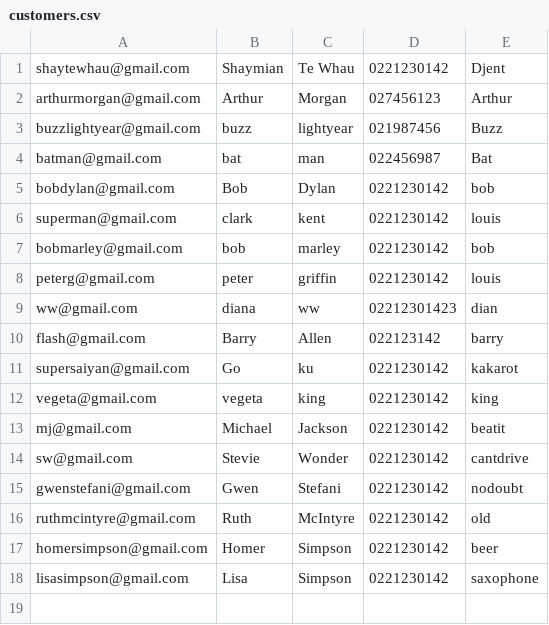
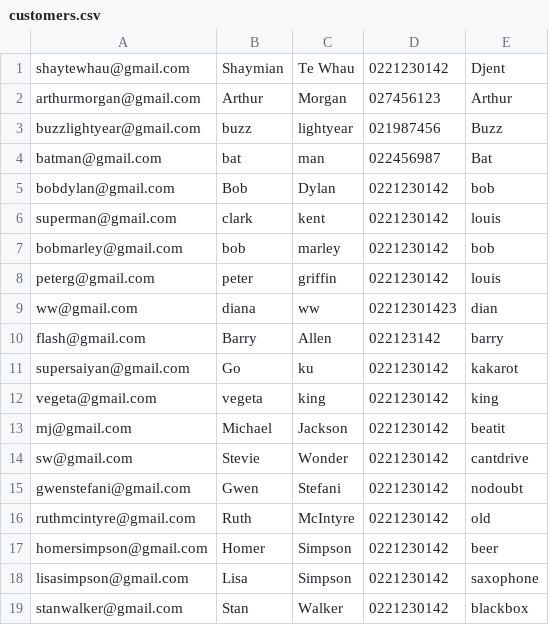
Before and after one commit to ShaymianTeWhau/TaxiBookingSystem, a CSV file: customers.csv, drawn as a sheet.

Commit message:
add functions and files related to making bookings
//new functions
void makeBooking(Customer user);
vector<Booking> readBookingsFile();
void displayAllBookings(vector<Booking> bookings);
Driver getDriverByEmail(string email);
Customer getCustomerByEmail(string email);
void updateBookingsFile(vector<Booking> bookings);
void updateSchedule(vector<vector<string>> availableTimes, string filename);
void createNewSchedule(string filename);
string getDriverAvailabilityByTime(Driver driver, string time);
void bookingOverflow(string driverEmail, string date, float halfHourBlocksOverflow, string bookingRef);
string incrementDate(string date);
void checkForSchedule(string filename);
vector<vector<string>> readSchedule(string filename);
vector<vector<string>> addNewDriversToSchedule(vector<vector<string>> schedule);

// need to tidy up a bit and add more comments :)

Co-Authored-By: Bee <64626312+beecurrie@users.noreply.github.com>

```diff
--- a/customers.csv
+++ b/customers.csv
@@ -18 +18,2 @@ homersimpson@gmail.com,Homer,Simpson,0221230142,beer
 lisasimpson@gmail.com,Lisa,Simpson,0221230142,saxophone
+stanwalker@gmail.com,Stan,Walker,0221230142,blackbox
```
Also changed, not shown: 23 other files.
